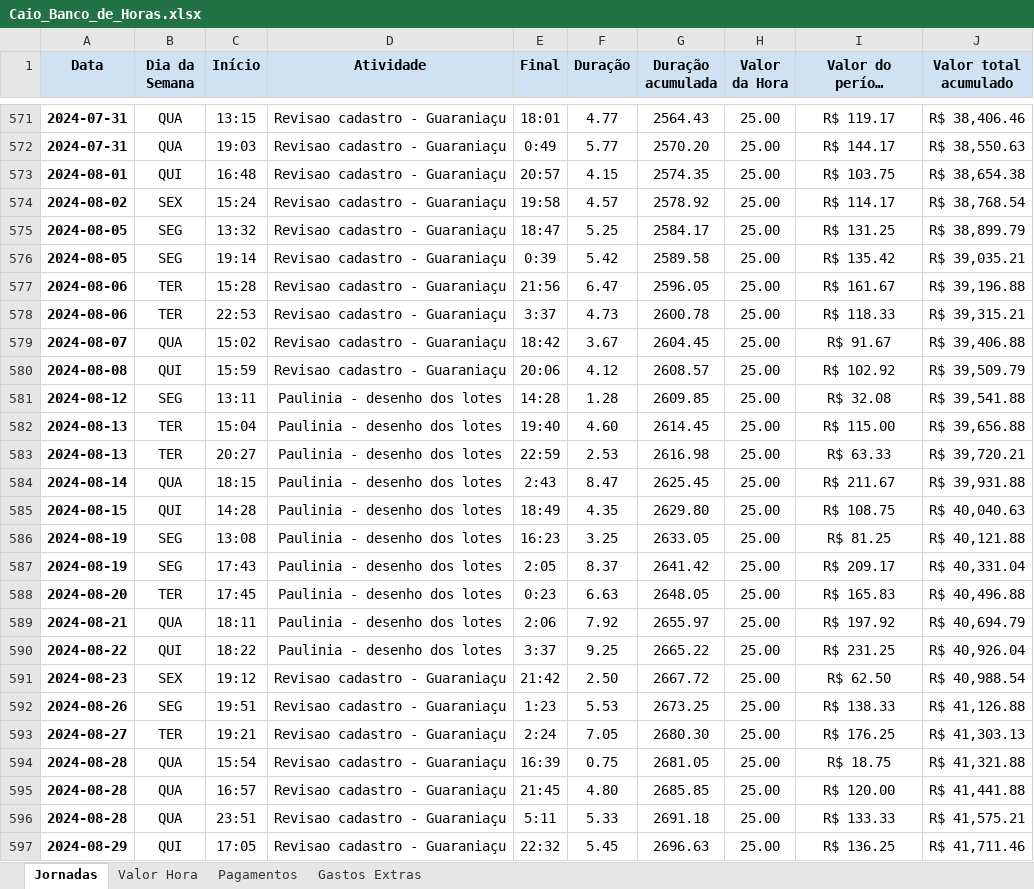
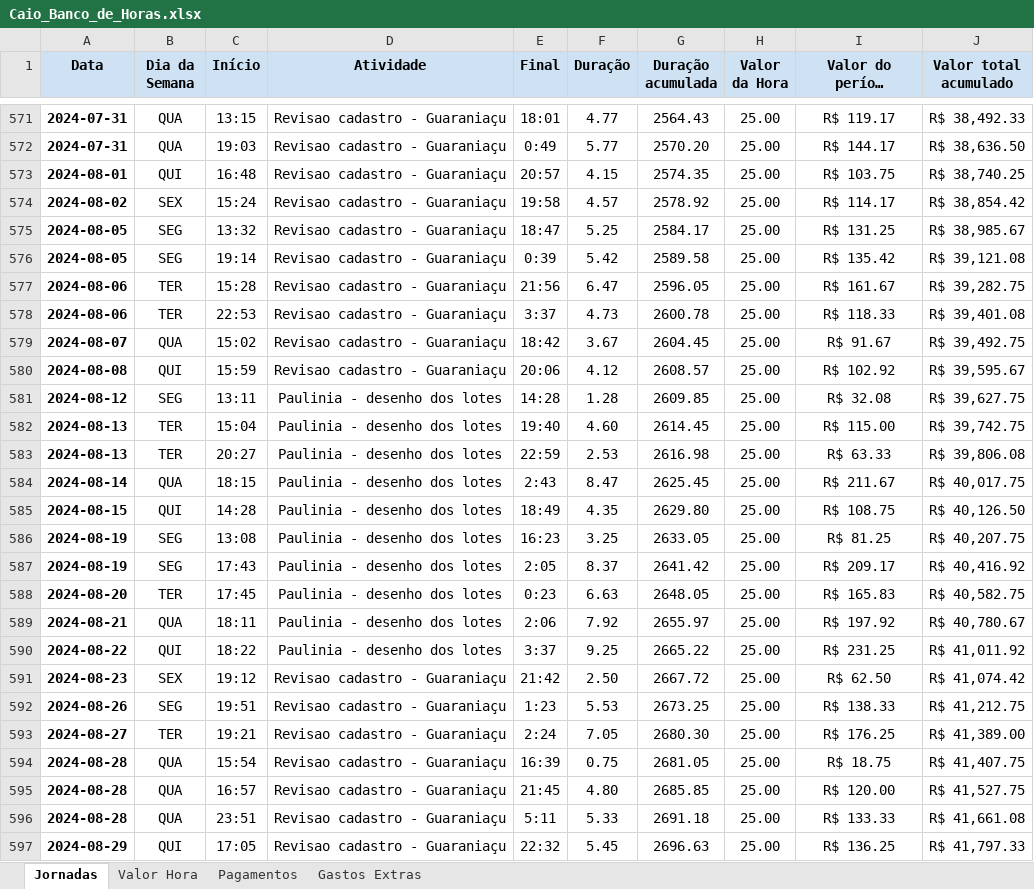
Before and after one commit to ramonhveloso/TCU-service, an Excel workbook: data_loader/data/Caio_Banco_de_Horas.xlsx, sheet Jornadas, drawn as a sheet; only a part is shown, gaps mark what is left out; long unchanged cells end in …; values as stored, in another font and other column widths than the file's, no borders; the diff covers the shown part only; the diff names each change by its address in the sheet, - before the commit and + after, or states it on an @@ line.

```diff
--- a/data_loader/data/Caio_Banco_de_Horas.xlsx (sheet Jornadas)
+++ b/data_loader/data/Caio_Banco_de_Horas.xlsx (sheet Jornadas)
-J571 (Valor total acumulado): R$ 38,406.46
+J571 (Valor total acumulado): R$ 38,492.33
-J572 (Valor total acumulado): R$ 38,550.63
+J572 (Valor total acumulado): R$ 38,636.50
-J573 (Valor total acumulado): R$ 38,654.38
+J573 (Valor total acumulado): R$ 38,740.25
-J574 (Valor total acumulado): R$ 38,768.54
+J574 (Valor total acumulado): R$ 38,854.42
-J575 (Valor total acumulado): R$ 38,899.79
+J575 (Valor total acumulado): R$ 38,985.67
-J576 (Valor total acumulado): R$ 39,035.21
+J576 (Valor total acumulado): R$ 39,121.08
-J577 (Valor total acumulado): R$ 39,196.88
+J577 (Valor total acumulado): R$ 39,282.75
-J578 (Valor total acumulado): R$ 39,315.21
+J578 (Valor total acumulado): R$ 39,401.08
-J579 (Valor total acumulado): R$ 39,406.88
+J579 (Valor total acumulado): R$ 39,492.75
-J580 (Valor total acumulado): R$ 39,509.79
+J580 (Valor total acumulado): R$ 39,595.67
-J581 (Valor total acumulado): R$ 39,541.88
+J581 (Valor total acumulado): R$ 39,627.75
-J582 (Valor total acumulado): R$ 39,656.88
+J582 (Valor total acumulado): R$ 39,742.75
-J583 (Valor total acumulado): R$ 39,720.21
+J583 (Valor total acumulado): R$ 39,806.08
-J584 (Valor total acumulado): R$ 39,931.88
+J584 (Valor total acumulado): R$ 40,017.75
-J585 (Valor total acumulado): R$ 40,040.63
+J585 (Valor total acumulado): R$ 40,126.50
-J586 (Valor total acumulado): R$ 40,121.88
+J586 (Valor total acumulado): R$ 40,207.75
-J587 (Valor total acumulado): R$ 40,331.04
+J587 (Valor total acumulado): R$ 40,416.92
-J588 (Valor total acumulado): R$ 40,496.88
+J588 (Valor total acumulado): R$ 40,582.75
-J589 (Valor total acumulado): R$ 40,694.79
+J589 (Valor total acumulado): R$ 40,780.67
-J590 (Valor total acumulado): R$ 40,926.04
+J590 (Valor total acumulado): R$ 41,011.92
-J591 (Valor total acumulado): R$ 40,988.54
+J591 (Valor total acumulado): R$ 41,074.42
-J592 (Valor total acumulado): R$ 41,126.88
+J592 (Valor total acumulado): R$ 41,212.75
-J593 (Valor total acumulado): R$ 41,303.13
+J593 (Valor total acumulado): R$ 41,389.00
-J594 (Valor total acumulado): R$ 41,321.88
+J594 (Valor total acumulado): R$ 41,407.75
-J595 (Valor total acumulado): R$ 41,441.88
+J595 (Valor total acumulado): R$ 41,527.75
-J596 (Valor total acumulado): R$ 41,575.21
+J596 (Valor total acumulado): R$ 41,661.08
-J597 (Valor total acumulado): R$ 41,711.46
+J597 (Valor total acumulado): R$ 41,797.33
```
Also changed, not shown: 56 edited cells elsewhere in this sheet.
